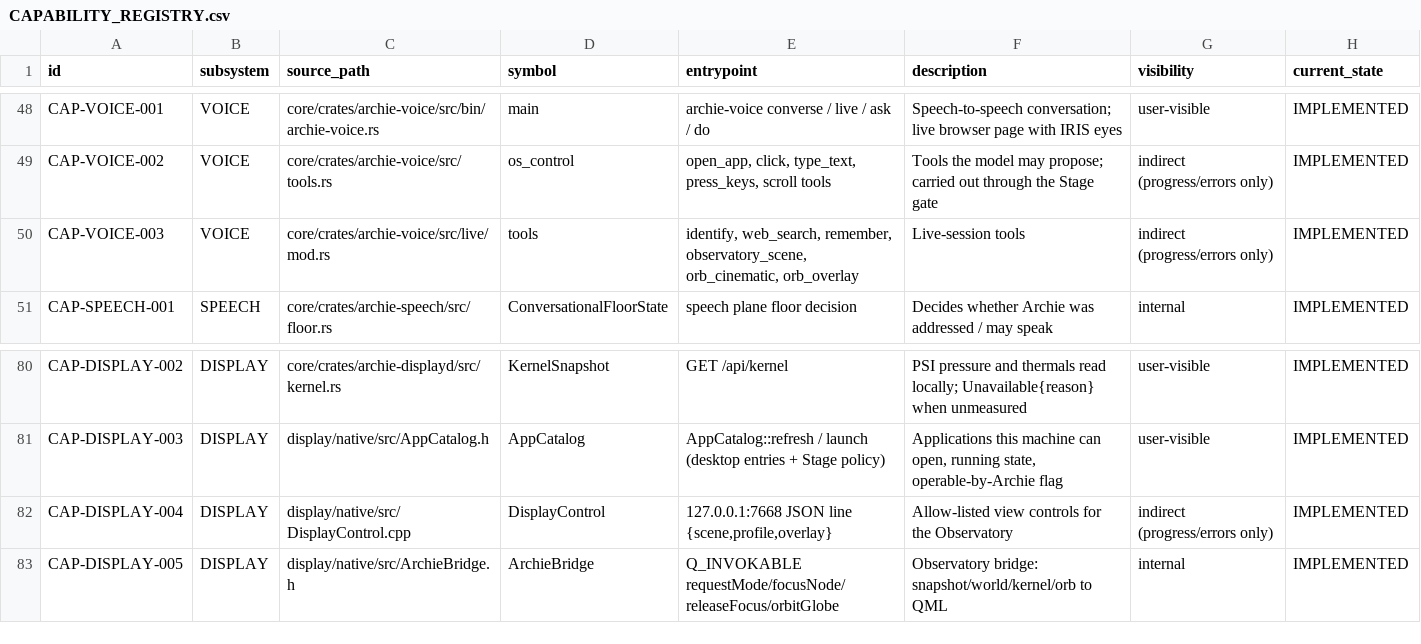
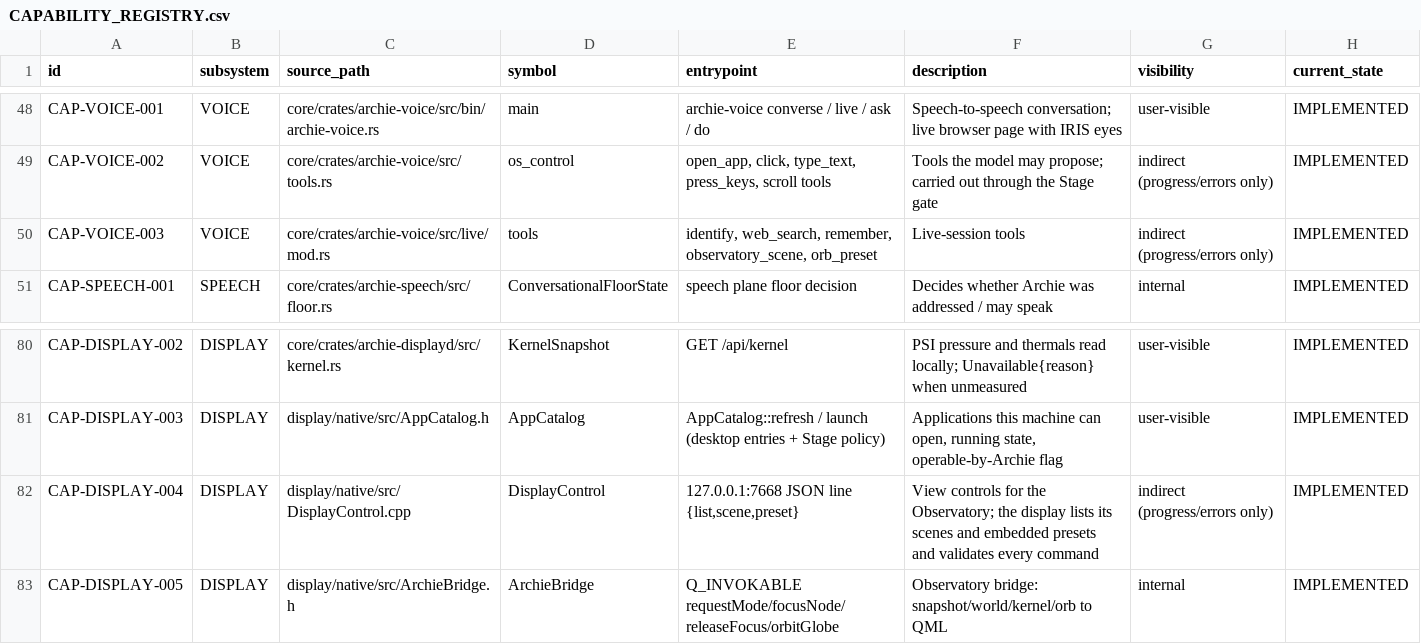
Before and after one commit to PentaVM/ArchieOS-Installer, a CSV file: docs/gui/CAPABILITY_REGISTRY.csv, drawn as a sheet; only a part is shown, gaps mark what is left out; the diff names each change by its address in the sheet, - before the commit and + after, or states it on an @@ line.

```diff
--- a/docs/gui/CAPABILITY_REGISTRY.csv
+++ b/docs/gui/CAPABILITY_REGISTRY.csv
-E50 (entrypoint): …remember, observatory_scene, orb_cinematic, orb_overlay
+E50 (entrypoint): …remember, observatory_scene, orb_preset
-E82 (entrypoint): …JSON line {scene,profile,overlay}
+E82 (entrypoint): …JSON line {list,scene,preset}
-F82 (description): Allow-listed view controls for the Observatory
+F82 (description): View controls for the Observatory; the display lists its scenes and embedded presets and validates every command
```
Also changed, not shown: docs/gui/CAPABILITY_SYMBOL_INDEX.csv, 18 other files.
